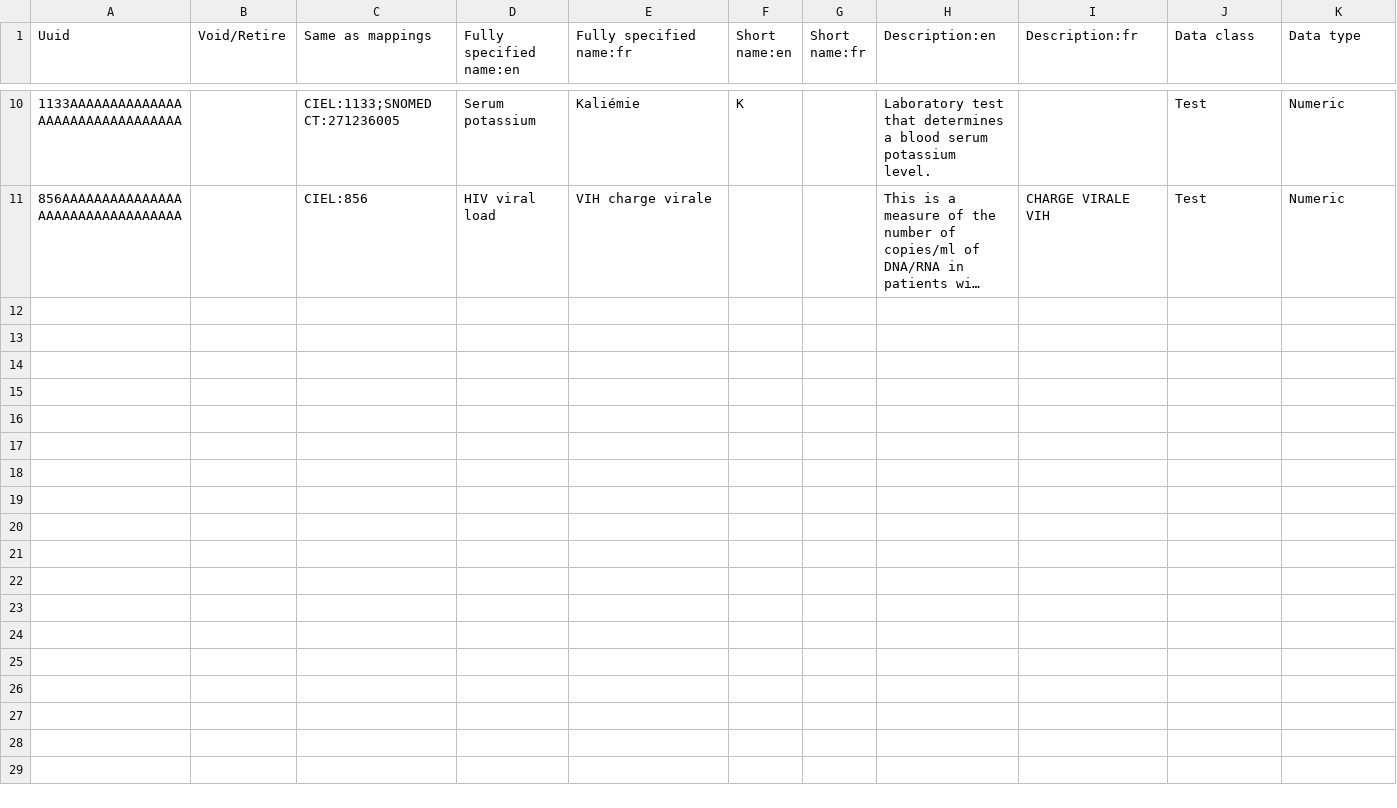
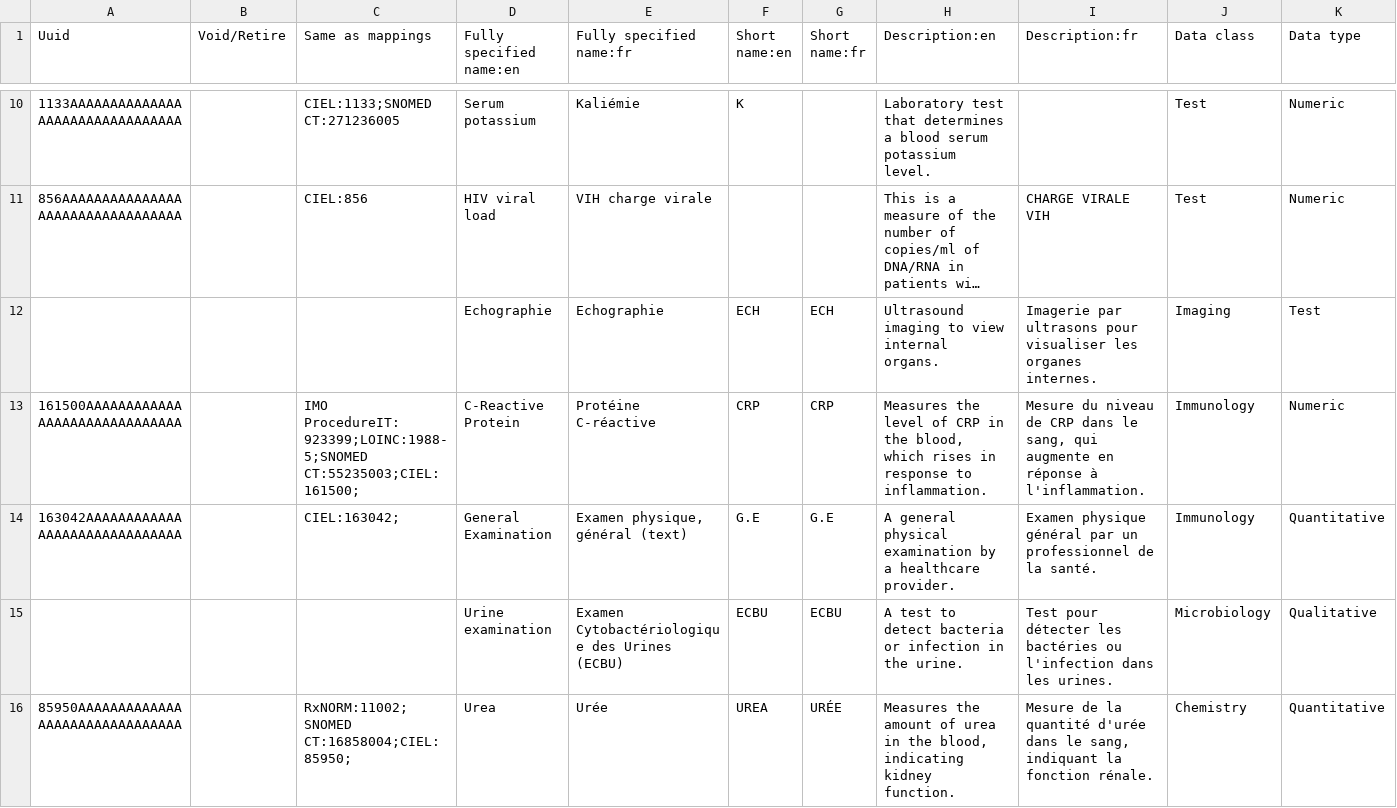
Before and after one commit to MadiroGlobalHealth/UVL-EMR, a CSV file: distro/configs/openmrs/initializer_config/concepts/tests_core-demo.csv, drawn as a sheet; only a part is shown, gaps mark what is left out; long unchanged cells end in …; rows hold the shown columns only; the diff covers the shown part only; the diff names each change by its address in the sheet, - before the commit and + after, or states it on an @@ line.

Commit message:
Add missing Lab tests

```diff
--- a/distro/configs/openmrs/initializer_config/concepts/tests_core-demo.csv
+++ b/distro/configs/openmrs/initializer_config/concepts/tests_core-demo.csv
+row 12:  |  |  | Echographie | Echographie | ECH | ECH | Ultrasound imaging to view internal organs. | Imagerie par ultrasons pour visualiser les organes internes. | Imaging | Test
+row 13: 161500AAAAAAAAAAAAAAAAAAAAAAAAAAAAAA |  | IMO ProcedureIT:923399;LOINC:1988-5;SNOMED CT:55235003;CIEL:161500; | C-Reactive Protein | Protéine C-réactive | CRP | CRP | Measures the level of CRP in the blood, which rises in response to inflammation. | Mesure du niveau de CRP dans le sang, qui augmente en réponse à l'inflammation. | Immunology | Numeric
+row 14: 163042AAAAAAAAAAAAAAAAAAAAAAAAAAAAAA |  | CIEL:163042; | General Examination | Examen physique, général (text) | G.E | G.E | A general physical examination by a healthcare provider. | Examen physique général par un professionnel de la santé. | Immunology | Quantitative
+row 15:  |  |  | Urine examination | Examen Cytobactériologique des Urines (ECBU) | ECBU | ECBU | A test to detect bacteria or infection in the urine. | Test pour détecter les bactéries ou l'infection dans les urines. | Microbiology | Qualitative
+row 16: 85950AAAAAAAAAAAAAAAAAAAAAAAAAAAAAAA |  | RxNORM:11002;SNOMED CT:16858004;CIEL:85950; | Urea | Urée | UREA | URÉE | Measures the amount of urea in the blood, indicating kidney function. | Mesure de la quantité d'urée dans le sang, indiquant la fonction rénale. | Chemistry | Quantitative
```
Also changed, not shown: 4 added rows elsewhere in this file, distro/configs/openmrs/initializer_config/concepts/convsets-core_demo.csv.
